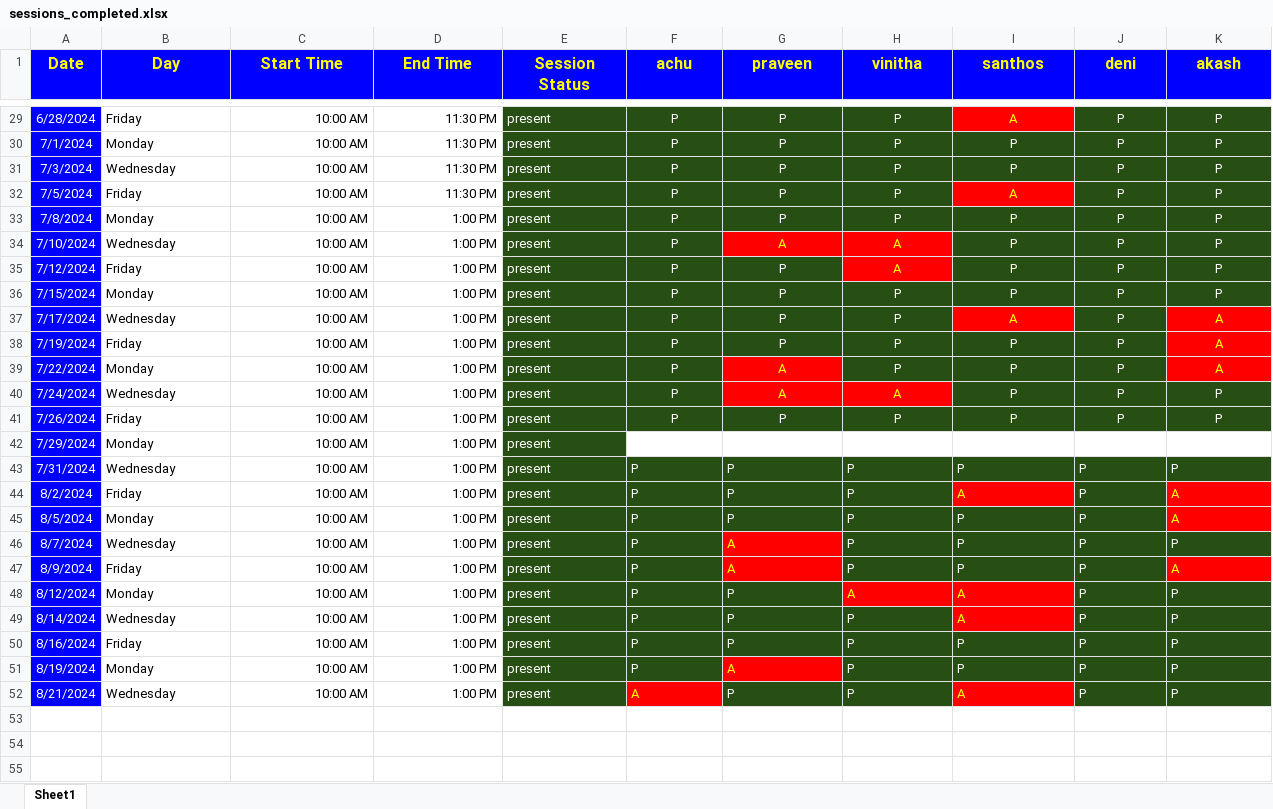
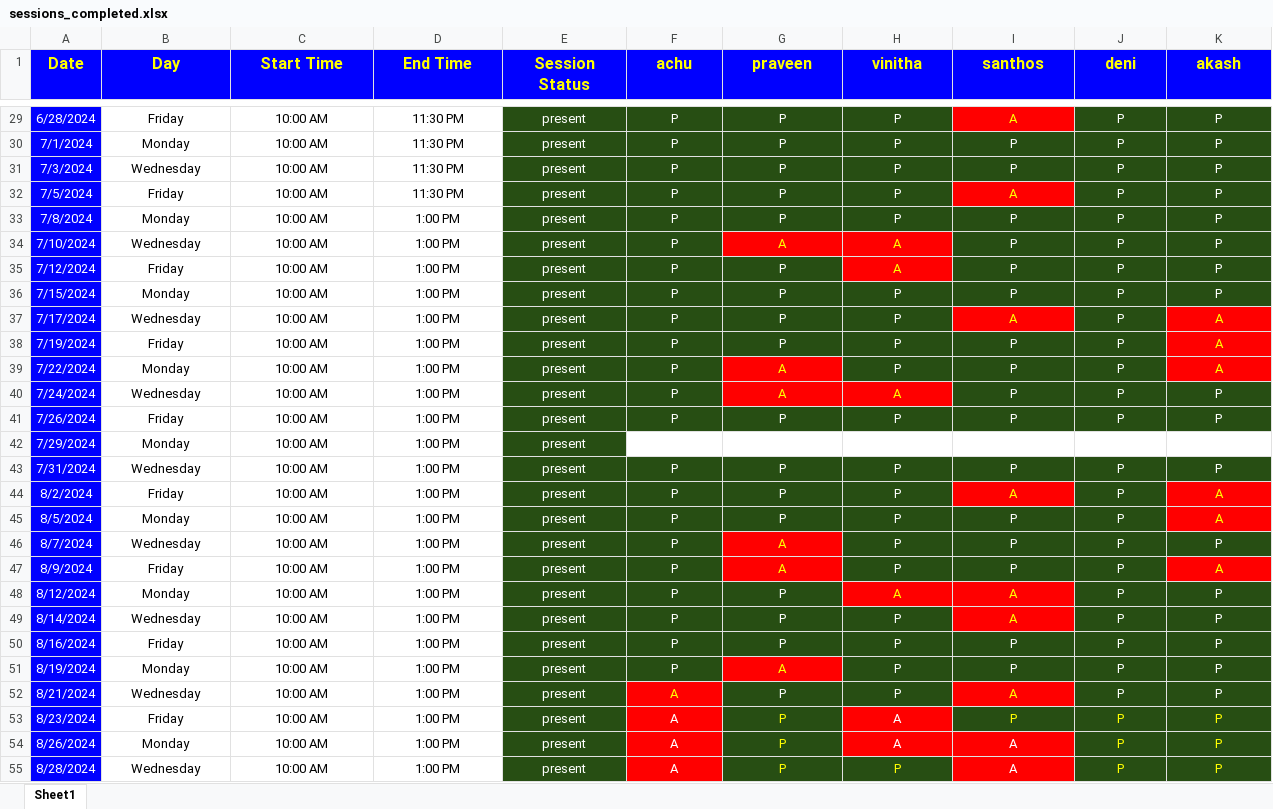
Before and after one commit to karthickag04/MDAD, an Excel workbook: sessions_completed.xlsx, sheet Sheet1, drawn as a sheet; only a part is shown, gaps mark what is left out; values as stored, in another font and other column widths than the file's, no borders; rows hold the shown columns only; the diff covers the shown part only; the diff names each change by its address in the sheet, - before the commit and + after, or states it on an @@ line.

```diff
--- a/sessions_completed.xlsx (sheet Sheet1)
+++ b/sessions_completed.xlsx (sheet Sheet1)
-B29:B52 alignment: left
+B29:B52 alignment: center
-C29:D52 alignment: right
+C29:D52 alignment: center
-E29:E42 alignment: left
+E29:E42 alignment: center
-E43:K52 alignment: left
+E43:K52 alignment: center
+row 53: 8/23/2024 | Friday | 10:00 AM | 1:00 PM | present | A | P | A | P | P | P
+row 54: 8/26/2024 | Monday | 10:00 AM | 1:00 PM | present | A | P | A | A | P | P
+row 55: 8/28/2024 | Wednesday | 10:00 AM | 1:00 PM | present | A | P | P | A | P | P
```
Also changed, not shown: 1 added row and cell formats elsewhere in this sheet.
